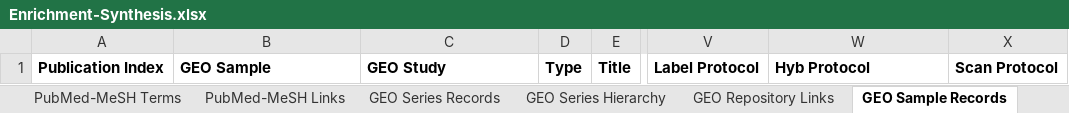
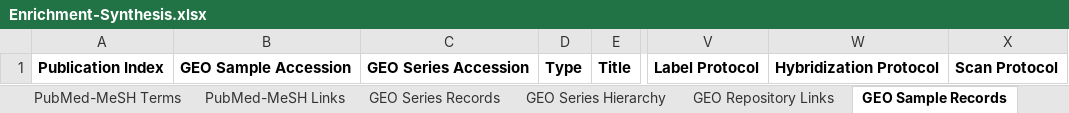
Before and after one commit to AWEyre7147/deathmap-ai, an Excel workbook: data/templates/Enrichment-Synthesis.xlsx, sheet GEO Sample Records, drawn as a sheet; only a part is shown, gaps mark what is left out; values as stored, in another font and other column widths than the file's, no borders; the diff names each change by its address in the sheet, - before the commit and + after, or states it on an @@ line.

```diff
--- a/data/templates/Enrichment-Synthesis.xlsx (sheet GEO Sample Records)
+++ b/data/templates/Enrichment-Synthesis.xlsx (sheet GEO Sample Records)
-B1: GEO Sample
+B1: GEO Sample Accession
-C1: GEO Study
+C1: GEO Series Accession
-W1: Hyb Protocol
+W1: Hybridization Protocol
```
Also changed, not shown: sheet ArrayExpress Sample Records, sheet PubMed-SRA Links, sheet ENA Run Records, sheet ENA Experiment Records, sheet ENA Sample Records, sheet GEO Series Hierarchy, 9 more sheets, data/templates/BioStudies-ArrayExpress-Enrichment.xlsx, data/templates/DeathMap-AI-output-backup.xlsx, 50 other files.
